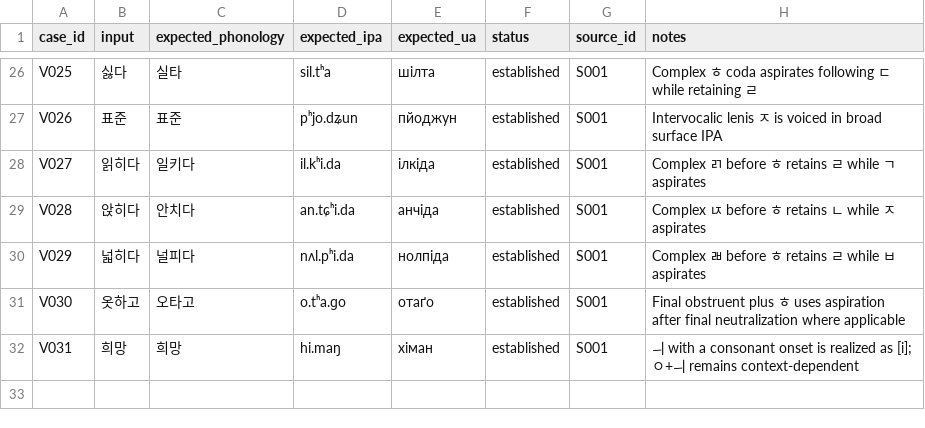
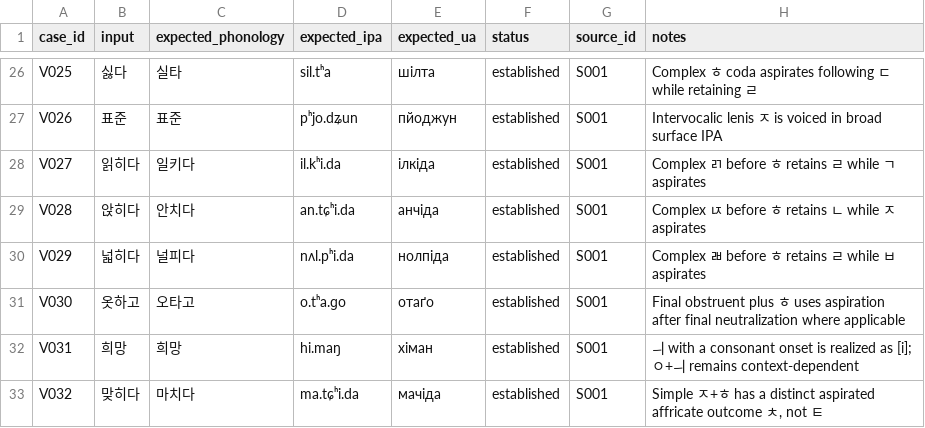
Before and after one commit to ClippyFirst/Korean-Ukrainian-Phonetic-System, a CSV file: data/validation/cases.csv, drawn as a sheet; only a part is shown, gaps mark what is left out; the diff names each change by its address in the sheet, - before the commit and + after, or states it on an @@ line.

Commit message:
Add regression corpus case for ㅈ plus ㅎ aspiration

```diff
--- a/data/validation/cases.csv
+++ b/data/validation/cases.csv
+row 33: V032 | 맞히다 | 마치다 | ma.tɕʰi.da | мачіда | established | S001 | Simple ㅈ+ㅎ has a distinct aspirated affricate outcome ㅊ, not ㅌ
```
